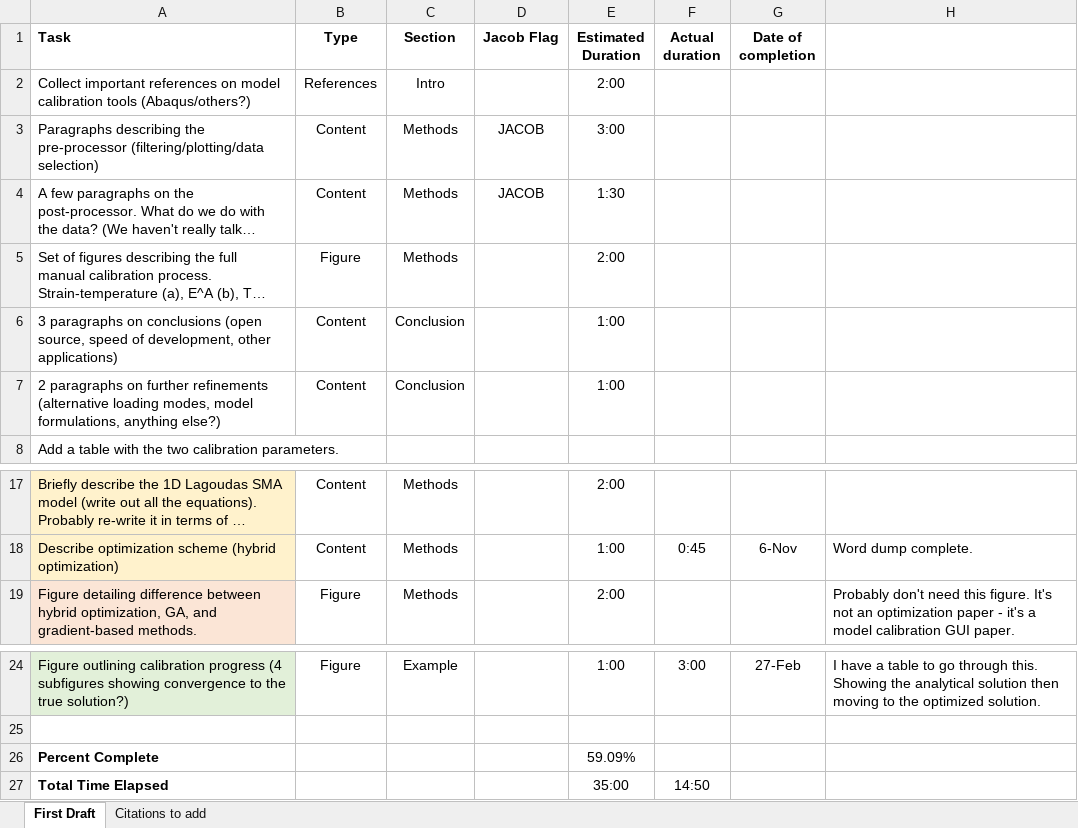
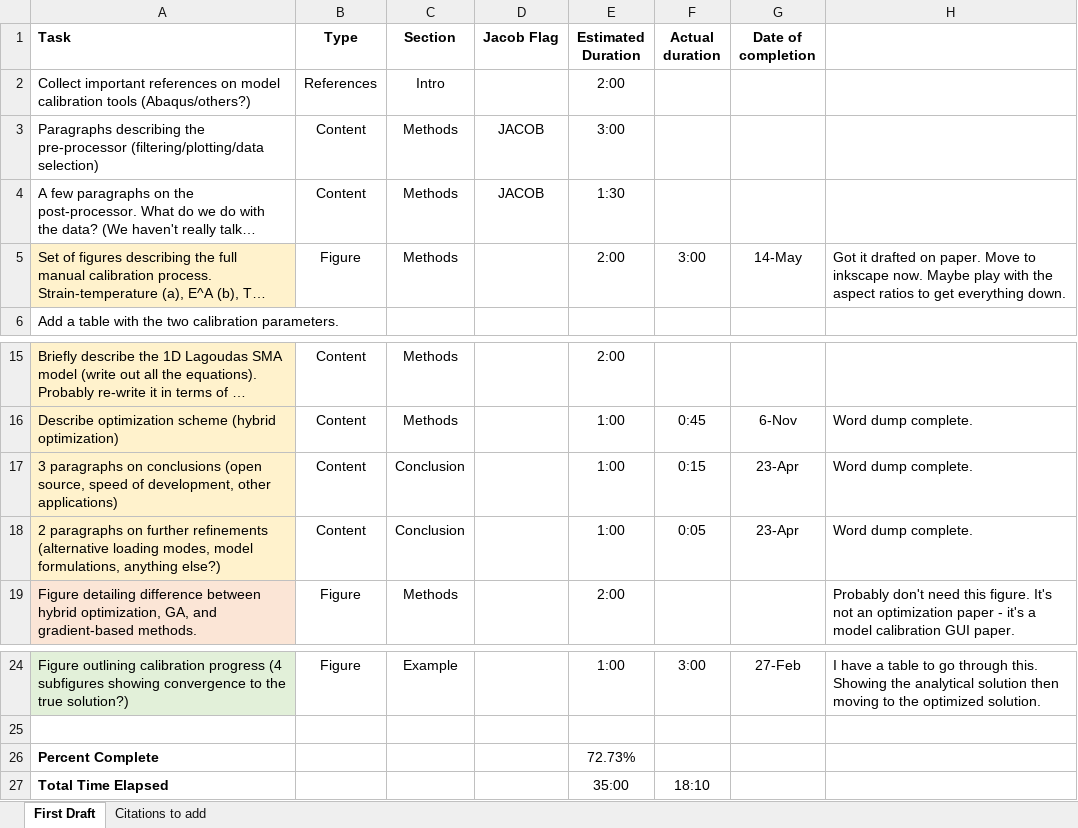
Before and after one commit to maestrolab/SMA-REACT, an Excel workbook: paper/documentation and planning/master to-do.xlsx, sheet First Draft, drawn as a sheet; only a part is shown, gaps mark what is left out; long unchanged cells end in …; values as stored, in another font and other column widths than the file's, no borders; removed rows and columns are numbered as before the commit, all else as after; the diff names each change by its address in the sheet, - before the commit and + after, or states it on an @@ line.

Commit message:
Added a draft in word, some figures, etc.
Changed to word so I could do some fine-tune edits.

```diff
--- a/paper/documentation and planning/master to-do.xlsx (sheet First Draft)
+++ b/paper/documentation and planning/master to-do.xlsx (sheet First Draft)
-A5 fill: none
+A5 fill: #FFF2CC
-F5 (Actual duration): (empty)
+F5 (Actual duration): 3:00
-G5 (Date of completion): (empty)
+G5 (Date of completion): 14-May
-H5: (empty)
+H5: Got it drafted on paper. Move to inkscape now. Maybe play with the aspect ratios to get everything down.
-row 6: 3 paragraphs on conclusions (open source, speed of development, other applications) | Content | Conclusion |  | 1:00
-row 7: 2 paragraphs on further refinements (alternative loading modes, model formulations, anything else?) | Content | Conclusion |  | 1:00
+row 17: 3 paragraphs on conclusions (open source, speed of development, other applications) | Content | Conclusion |  | 1:00 | 0:15 | 23-Apr | Word dump complete.
+row 18: 2 paragraphs on further refinements (alternative loading modes, model formulations, anything else?) | Content | Conclusion |  | 1:00 | 0:05 | 23-Apr | Word dump complete.
-E26 (Estimated Duration): 59.09%
+E26 (Estimated Duration): 72.73%
-F27 (Actual duration): 14:50
+F27 (Actual duration): 18:10
```
Also changed, not shown: 7 other files.
